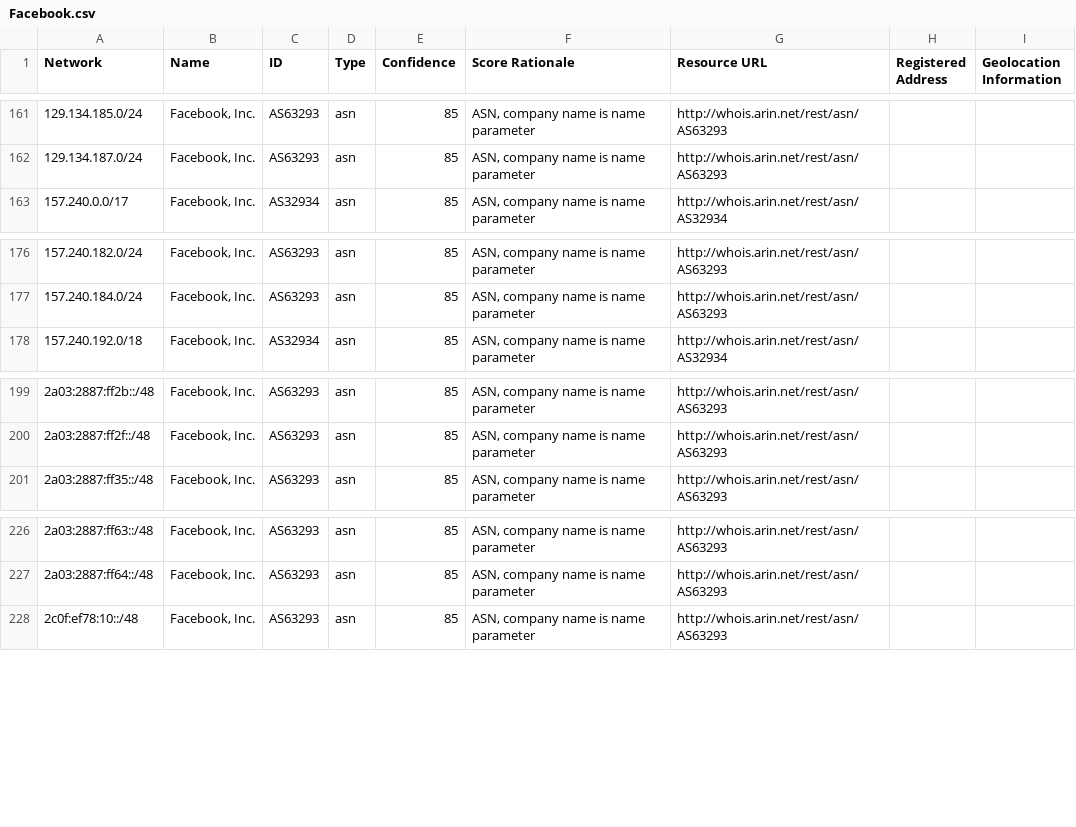
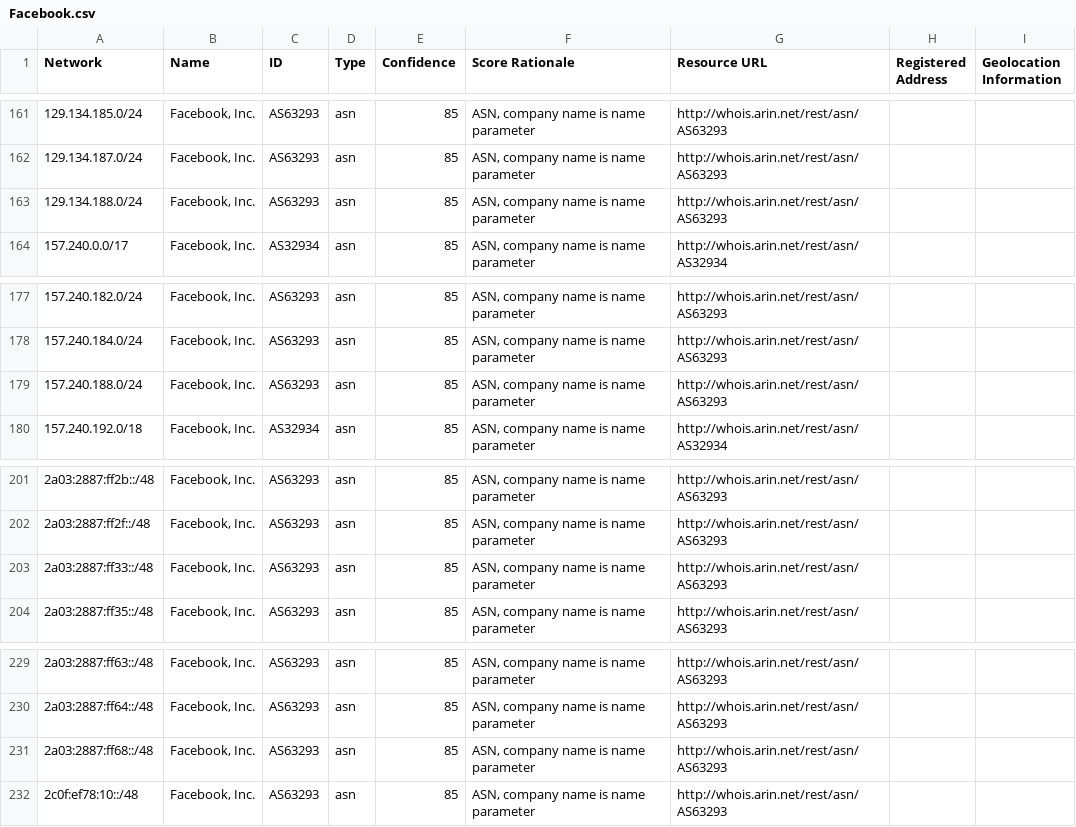
Before and after one commit to venkataramanab/NetblockTool, a CSV file: data/Facebook.csv, drawn as a sheet; only a part is shown, gaps mark what is left out.

```diff
--- a/data/Facebook.csv
+++ b/data/Facebook.csv
@@ -162,2 +162,3 @@ Network,Name,ID,Type,Confidence,Score Rationale,Resource URL,Registered Address,
 129.134.187.0/24,"Facebook, Inc.",AS63293,asn,85,"ASN, company name is name parameter",http://whois.arin.net/rest/asn/AS63293,,
+129.134.188.0/24,"Facebook, Inc.",AS63293,asn,85,"ASN, company name is name parameter",http://whois.arin.net/rest/asn/AS63293,,
 157.240.0.0/17,"Facebook, Inc.",AS32934,asn,85,"ASN, company name is name parameter",http://whois.arin.net/rest/asn/AS32934,,
@@ -177,2 +178,3 @@ Network,Name,ID,Type,Confidence,Score Rationale,Resource URL,Registered Address,
 157.240.184.0/24,"Facebook, Inc.",AS63293,asn,85,"ASN, company name is name parameter",http://whois.arin.net/rest/asn/AS63293,,
+157.240.188.0/24,"Facebook, Inc.",AS63293,asn,85,"ASN, company name is name parameter",http://whois.arin.net/rest/asn/AS63293,,
 157.240.192.0/18,"Facebook, Inc.",AS32934,asn,85,"ASN, company name is name parameter",http://whois.arin.net/rest/asn/AS32934,,
@@ -200,2 +202,3 @@ Network,Name,ID,Type,Confidence,Score Rationale,Resource URL,Registered Address,
 2a03:2887:ff2f::/48,"Facebook, Inc.",AS63293,asn,85,"ASN, company name is name parameter",http://whois.arin.net/rest/asn/AS63293,,
+2a03:2887:ff33::/48,"Facebook, Inc.",AS63293,asn,85,"ASN, company name is name parameter",http://whois.arin.net/rest/asn/AS63293,,
 2a03:2887:ff35::/48,"Facebook, Inc.",AS63293,asn,85,"ASN, company name is name parameter",http://whois.arin.net/rest/asn/AS63293,,
@@ -227,2 +230,3 @@ Network,Name,ID,Type,Confidence,Score Rationale,Resource URL,Registered Address,
 2a03:2887:ff64::/48,"Facebook, Inc.",AS63293,asn,85,"ASN, company name is name parameter",http://whois.arin.net/rest/asn/AS63293,,
+2a03:2887:ff68::/48,"Facebook, Inc.",AS63293,asn,85,"ASN, company name is name parameter",http://whois.arin.net/rest/asn/AS63293,,
 2c0f:ef78:10::/48,"Facebook, Inc.",AS63293,asn,85,"ASN, company name is name parameter",http://whois.arin.net/rest/asn/AS63293,,
```
